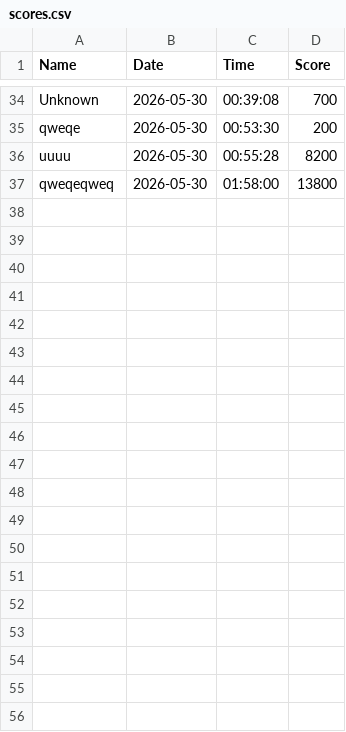
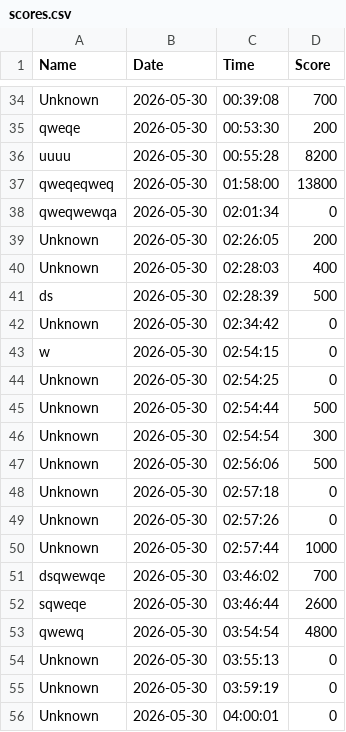
Before and after one commit to ifrankerem/battle_city, a CSV file: src/scores.csv, drawn as a sheet; only a part is shown, gaps mark what is left out; the diff covers the shown part only.

```diff
--- a/src/scores.csv
+++ b/src/scores.csv
@@ -37 +37,20 @@ uuuu,2026-05-30,00:55:28,8200
 qweqeqweq,2026-05-30,01:58:00,13800
+qweqwewqa,2026-05-30,02:01:34,0
+Unknown,2026-05-30,02:26:05,200
+Unknown,2026-05-30,02:28:03,400
+ds,2026-05-30,02:28:39,500
+Unknown,2026-05-30,02:34:42,0
+w,2026-05-30,02:54:15,0
+Unknown,2026-05-30,02:54:25,0
+Unknown,2026-05-30,02:54:44,500
+Unknown,2026-05-30,02:54:54,300
+Unknown,2026-05-30,02:56:06,500
+Unknown,2026-05-30,02:57:18,0
+Unknown,2026-05-30,02:57:26,0
+Unknown,2026-05-30,02:57:44,1000
+dsqwewqe,2026-05-30,03:46:02,700
+sqweqe,2026-05-30,03:46:44,2600
+qwewq,2026-05-30,03:54:54,4800
+Unknown,2026-05-30,03:55:13,0
+Unknown,2026-05-30,03:59:19,0
+Unknown,2026-05-30,04:00:01,0
```
Also changed, not shown: 9 added rows elsewhere in this file, 19 other files.
